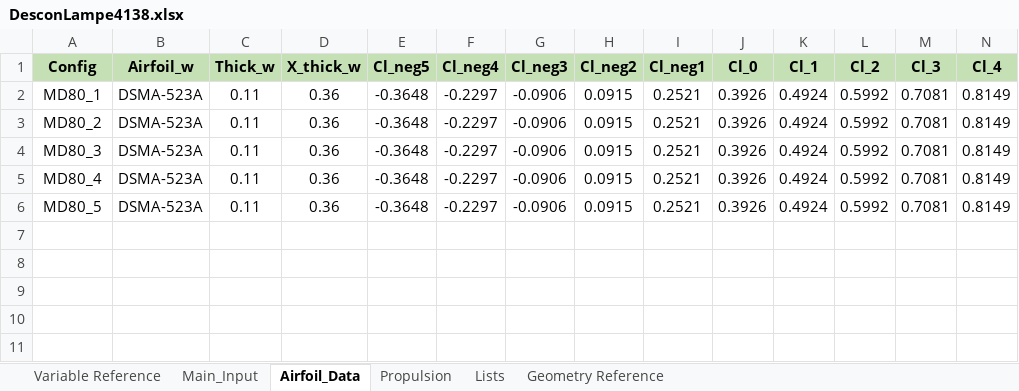
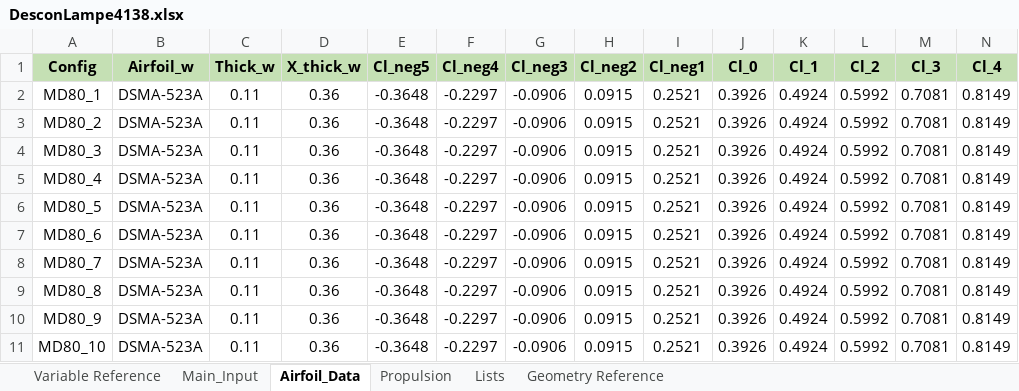
Before and after one commit to Kashn15/ASEN4138_AircraftDesign, an Excel workbook: William MD80 Files/DesconLampe4138.xlsx, sheet Airfoil_Data, drawn as a sheet; only a part is shown; values as stored, in another font and other column widths than the file's, no borders; rows hold the shown columns only; the diff names each change by its address in the sheet, - before the commit and + after, or states it on an @@ line.

```diff
--- a/William MD80 Files/DesconLampe4138.xlsx (sheet Airfoil_Data)
+++ b/William MD80 Files/DesconLampe4138.xlsx (sheet Airfoil_Data)
+row 7: MD80_6 | DSMA-523A | 0.11 | 0.36 | -0.3648 | -0.2297 | -0.0906 | 0.0915 | 0.2521 | 0.3926 | 0.4924 | 0.5992 | 0.7081 | 0.8149
+row 8: MD80_7 | DSMA-523A | 0.11 | 0.36 | -0.3648 | -0.2297 | -0.0906 | 0.0915 | 0.2521 | 0.3926 | 0.4924 | 0.5992 | 0.7081 | 0.8149
+row 9: MD80_8 | DSMA-523A | 0.11 | 0.36 | -0.3648 | -0.2297 | -0.0906 | 0.0915 | 0.2521 | 0.3926 | 0.4924 | 0.5992 | 0.7081 | 0.8149
+row 10: MD80_9 | DSMA-523A | 0.11 | 0.36 | -0.3648 | -0.2297 | -0.0906 | 0.0915 | 0.2521 | 0.3926 | 0.4924 | 0.5992 | 0.7081 | 0.8149
+row 11: MD80_10 | DSMA-523A | 0.11 | 0.36 | -0.3648 | -0.2297 | -0.0906 | 0.0915 | 0.2521 | 0.3926 | 0.4924 | 0.5992 | 0.7081 | 0.8149
```
Also changed, not shown: sheet Main_Input, sheet Propulsion, formulas that keep their value.
